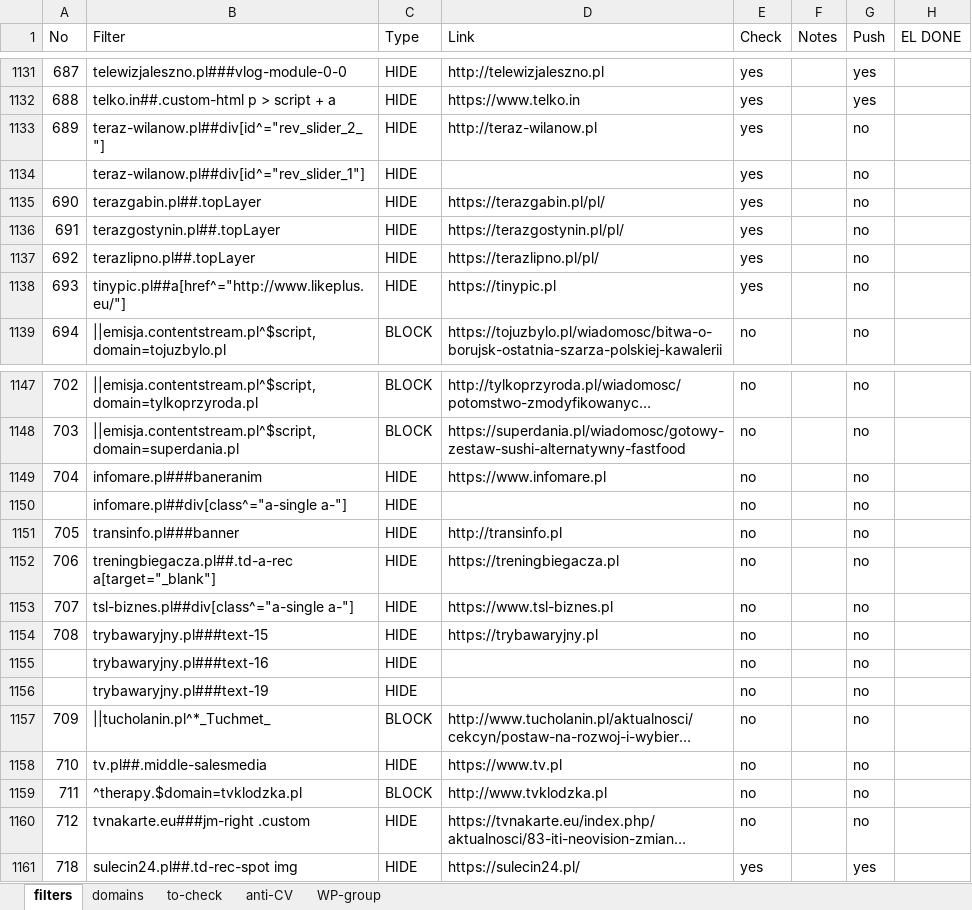
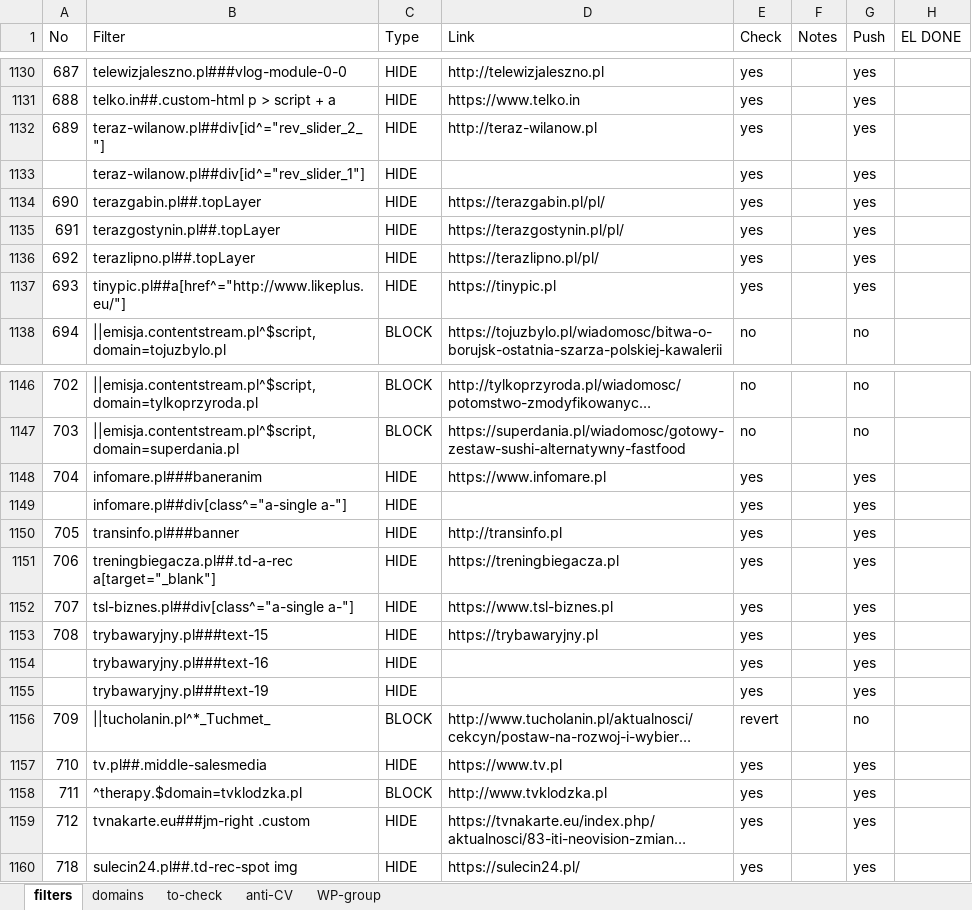
Before and after one commit to adblock-filters/filter-scripts, an Excel workbook: pull-requests/filters.xlsx, sheet filters, drawn as a sheet; only a part is shown, gaps mark what is left out; long unchanged cells end in …; values as stored, in another font and other column widths than the file's, no cell formats; conditional formats and table styles not drawn; addresses are those after the commit; the diff covers the shown part only; the diff names each change by its address in the sheet, - before the commit and + after, or states it on an @@ line.

```diff
--- a/pull-requests/filters.xlsx (sheet filters)
+++ b/pull-requests/filters.xlsx (sheet filters)
-G1132:G1137 (Push): no
+G1132:G1137 (Push): yes
-E1148:E1155 (Check): no
+E1148:E1155 (Check): yes
-G1148:G1155 (Push): no
+G1148:G1155 (Push): yes
-E1156 (Check): no
+E1156 (Check): revert
-E1157:E1159 (Check): no
+E1157:E1159 (Check): yes
-G1157:G1159 (Push): no
+G1157:G1159 (Push): yes
```
Also changed, not shown: 56 added rows, 2 removed rows, 4 edited cells and row numbers in column A elsewhere in this sheet, cell formats, 1 other file.
